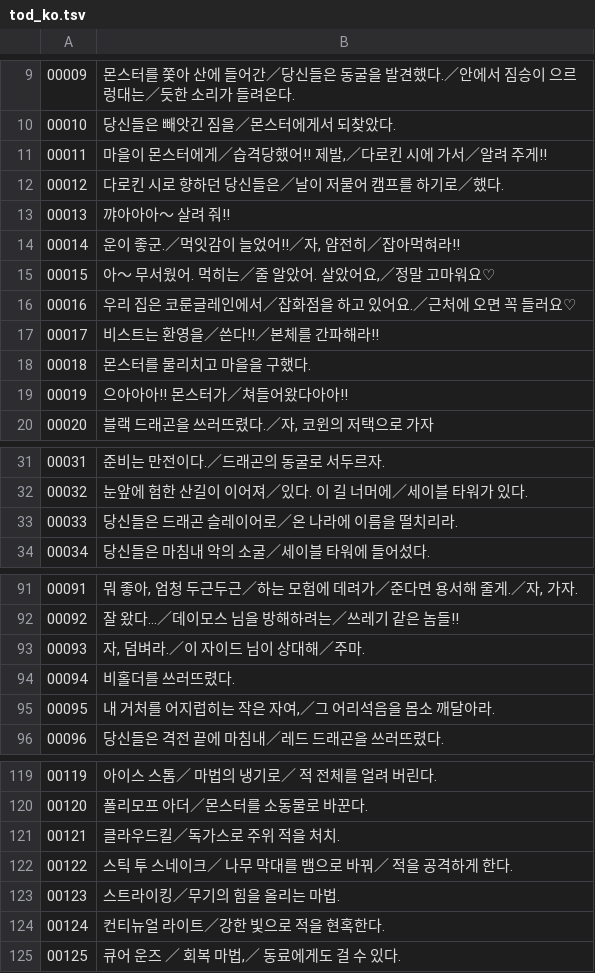
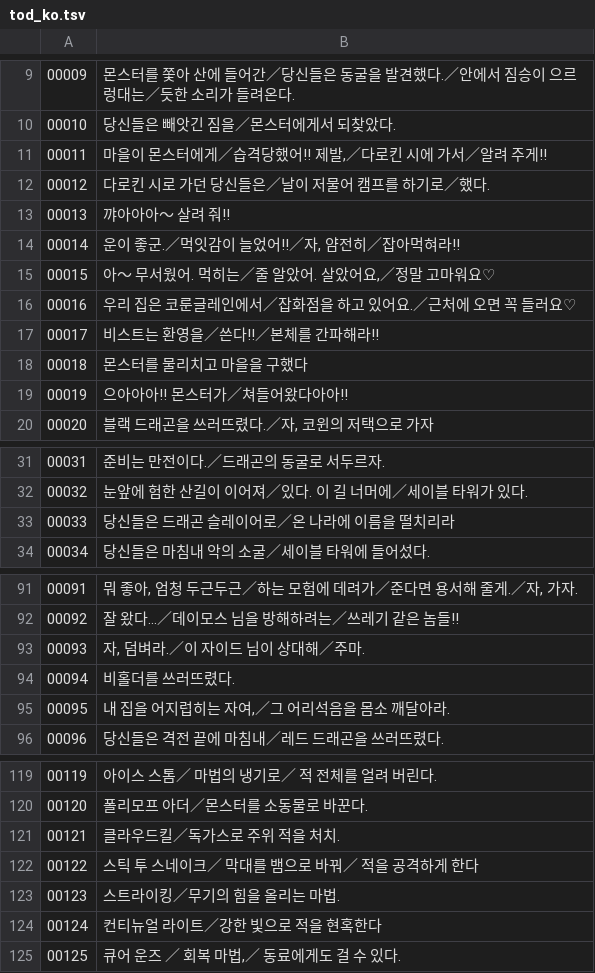
Before and after one commit to hospi0/mystara-kr-patch, a TSV file: work/text/ko/tod_ko.tsv, drawn as a sheet; only a part is shown, gaps mark what is left out.

```diff
--- a/work/text/ko/tod_ko.tsv
+++ b/work/text/ko/tod_ko.tsv
@@ -11,3 +11,3 @@
 00011	마을이 몬스터에게／습격당했어‼ 제발,／다로킨 시에 가서／알려 주게‼
-00012	다로킨 시로 향하던 당신들은／날이 저물어 캠프를 하기로／했다.
+00012	다로킨 시로 가던 당신들은／날이 저물어 캠프를 하기로／했다.
 00013	꺄아아아～ 살려 줘‼
@@ -17,3 +17,3 @@
 00017	비스트는 환영을／쓴다‼／본체를 간파해라‼
-00018	몬스터를 물리치고 마을을 구했다.
+00018	몬스터를 물리치고 마을을 구했다
 00019	으아아아‼ 몬스터가／쳐들어왔다아아‼
@@ -32,3 +32,3 @@
 00032	눈앞에 험한 산길이 이어져／있다. 이 길 너머에／세이블 타워가 있다.
-00033	당신들은 드래곤 슬레이어로／온 나라에 이름을 떨치리라.
+00033	당신들은 드래곤 슬레이어로／온 나라에 이름을 떨치리라
 00034	당신들은 마침내 악의 소굴／세이블 타워에 들어섰다.
@@ -94,3 +94,3 @@
 00094	비홀더를 쓰러뜨렸다.
-00095	내 거처를 어지럽히는 작은 자여,／그 어리석음을 몸소 깨달아라.
+00095	내 집을 어지럽히는 자여,／그 어리석음을 몸소 깨달아라.
 00096	당신들은 격전 끝에 마침내／레드 드래곤을 쓰러뜨렸다.
@@ -121,5 +121,5 @@
 00121	    클라우드킬／독가스로 주위 적을 처치.
-00122	스틱 투 스네이크／  나무 막대를 뱀으로 바꿔／    적을 공격하게 한다.
+00122	스틱 투 스네이크／  막대를 뱀으로 바꿔／    적을 공격하게 한다
 00123	    스트라이킹／무기의 힘을 올리는 마법.
-00124	  컨티뉴얼 라이트／강한 빛으로 적을 현혹한다.
+00124	  컨티뉴얼 라이트／강한 빛으로 적을 현혹한다
 00125	   큐어 운즈  ／    회복 마법,／ 동료에게도 걸 수 있다.
```
Also changed, not shown: work/text/ko/mys_ko.tsv, work/text/tsv_ko/mys_002.tsv, 13 other files.
